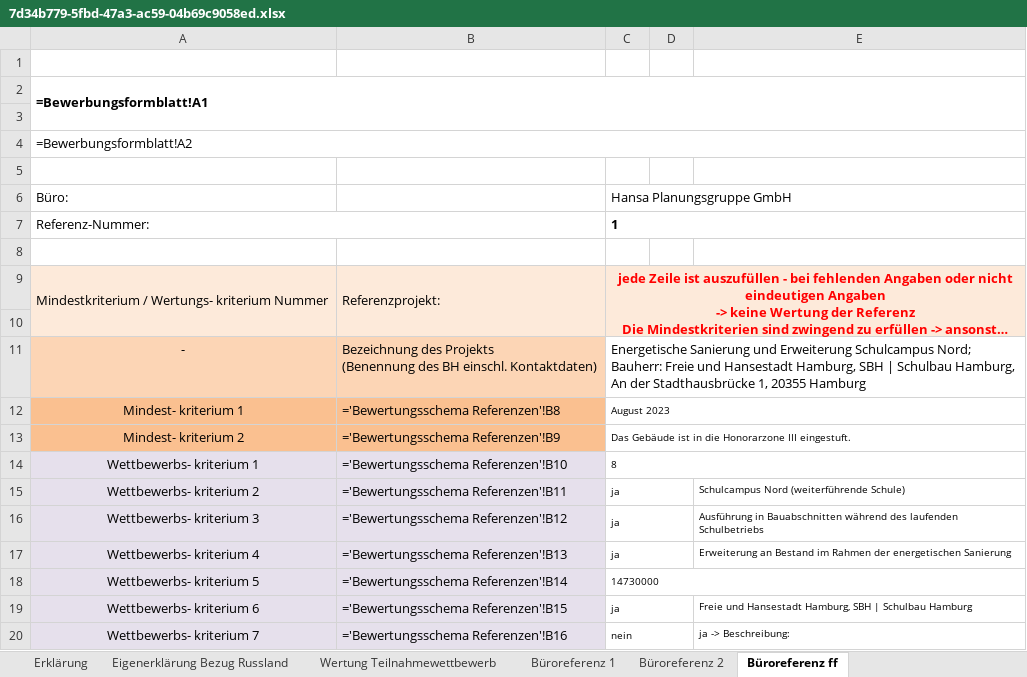
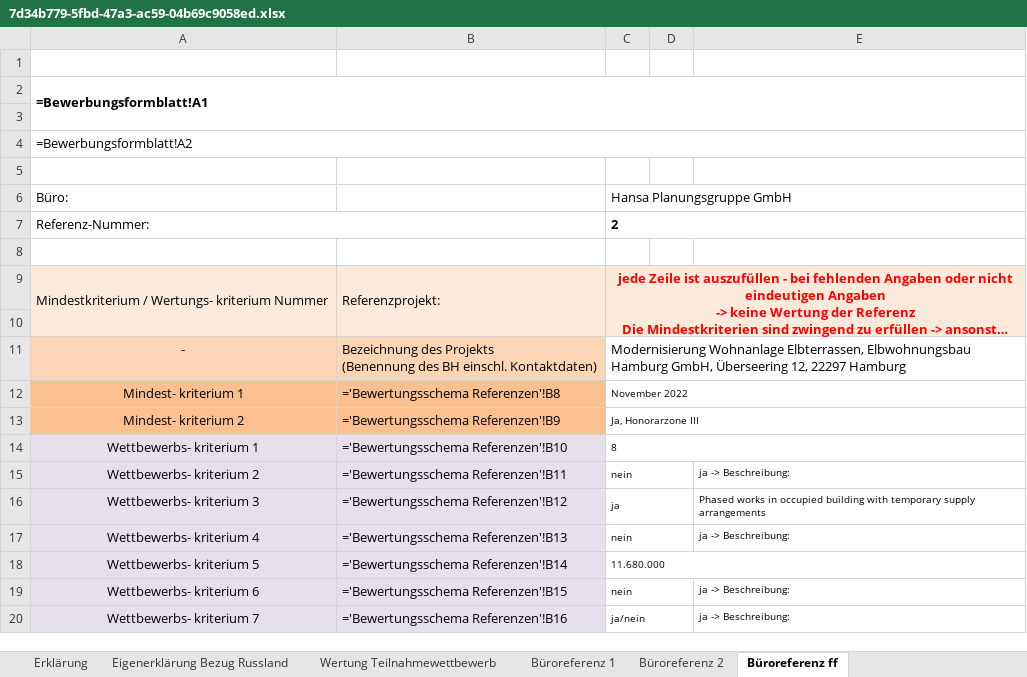
Before and after one commit to kristiyanppeev/Vound, an Excel workbook: tables_filled/7d34b779-5fbd-47a3-ac59-04b69c9058ed.xlsx, sheet Büroreferenz ff, drawn as a sheet; long unchanged cells end in …; values as stored, in another font and other column widths than the file's, no borders; formulas without a stored value are shown as written; the diff names each change by its address in the sheet, - before the commit and + after, or states it on an @@ line.

```diff
--- a/tables_filled/7d34b779-5fbd-47a3-ac59-04b69c9058ed.xlsx (sheet Büroreferenz ff)
+++ b/tables_filled/7d34b779-5fbd-47a3-ac59-04b69c9058ed.xlsx (sheet Büroreferenz ff)
-C7: 1
+C7: 2
-C11: Energetische Sanierung und Erweiterung Schulcampus Nord; Bauherr: Freie und Hansestadt Hamburg, SBH | Schulbau Hamburg, An der Stadthausbrücke 1, 20355 Hamburg
+C11: Modernisierung Wohnanlage Elbterrassen, Elbwohnungsbau Hamburg GmbH, Überseering 12, 22297 Hamburg
-C12: August 2023
+C12: November 2022
-C13: Das Gebäude ist in die Honorarzone III eingestuft.
+C13: Ja, Honorarzone III
-C15: ja
+C15: nein
-E15: Schulcampus Nord (weiterführende Schule)
+E15: ja -> Beschreibung:
-E16: Ausführung in Bauabschnitten während des laufenden Schulbetriebs
+E16: Phased works in occupied building with temporary supply arrangements
-C17: ja
+C17: nein
-E17: Erweiterung an Bestand im Rahmen der energetischen Sanierung
+E17: ja -> Beschreibung:
-C18: 14730000
+C18: 11.680.000
-C19: ja
+C19: nein
-E19: Freie und Hansestadt Hamburg, SBH | Schulbau Hamburg
+E19: ja -> Beschreibung:
-C20: nein
+C20: ja/nein
```
Also changed, not shown: sheet Büroreferenz 2, sheet Bewerbungsformblatt, sheet Honorarangebot, sheet Büroreferenz 1, sheet Erklärung, sheet Eigenerklärung Bezug Russland, charts or pictures, tables_filled/22b5da6f-d542-421f-b00b-8d360f06d0b0.xlsx, tables_filled/c433ba8b-76d9-4231-b916-8013f9f7b4da.xlsx, 10 other files.
